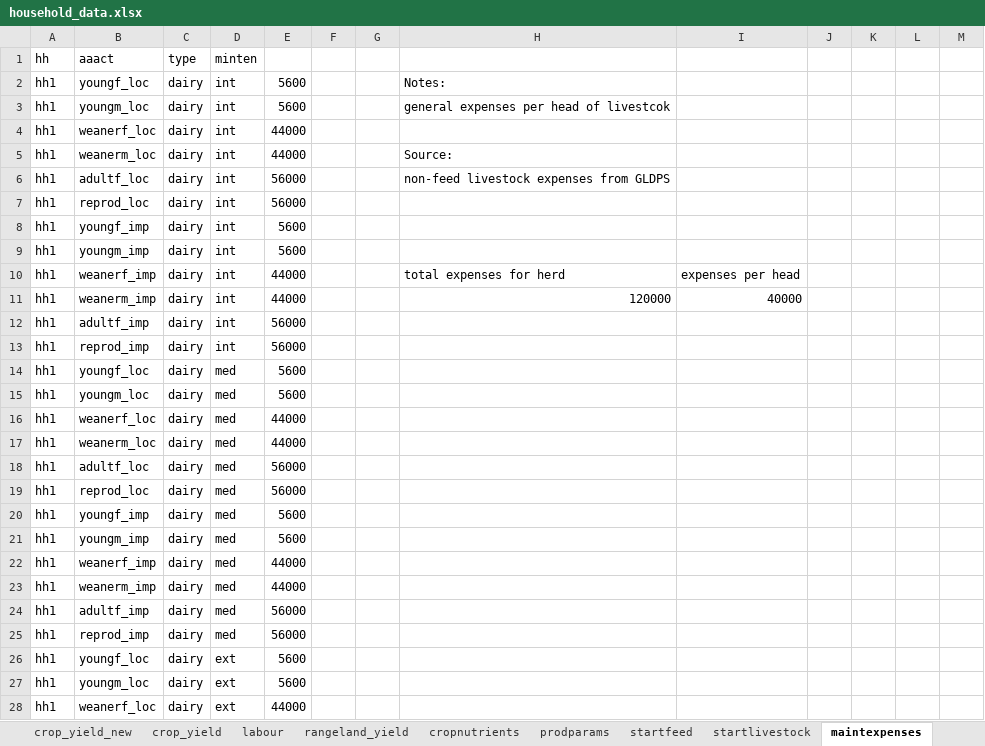
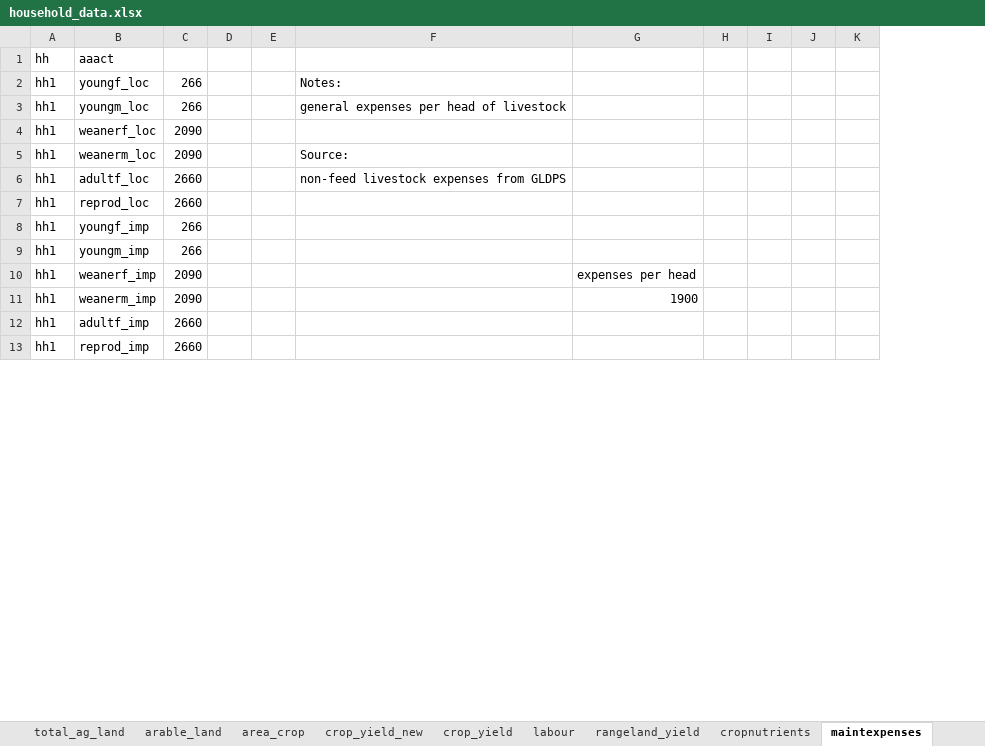
Before and after one commit to James-Hawkins/household_ghg_model, an Excel workbook: dairyclimatemodel2/data/household_data.xlsx, sheet maintexpenses, drawn as a sheet; only a part is shown; values as stored, in another font and other column widths than the file's, no borders; removed rows and columns are numbered as before the commit, all else as after; rows hold the shown columns only; the diff covers the shown part only; the diff names each change by its address in the sheet, - before the commit and + after, or states it on an @@ line.

```diff
--- a/dairyclimatemodel2/data/household_data.xlsx (sheet maintexpenses)
+++ b/dairyclimatemodel2/data/household_data.xlsx (sheet maintexpenses)
-column C (type), rows 2-13: all dairy
-column D (minten), rows 2-13: all int
-column E, rows 2-13: 5600 | 5600 | 44000 | 44000 | 56000 | 56000 | 5600 | 5600 | 44000 | 44000 | 56000 | 56000
+column C, rows 2-13: 266 | 266 | 2090 | 2090 | 2660 | 2660 | 266 | 266 | 2090 | 2090 | 2660 | 2660
-F3: general expenses per head of livestcok
+F3: general expenses per head of livestock
-F10: total expenses for herd
+F10: (empty)
-F11: 120000
+F11: (empty)
-G11: 40000
+G11: 1900
-row 14: hh1 | youngf_loc | dairy | med | 5600
-row 15: hh1 | youngm_loc | dairy | med | 5600
-row 16: hh1 | weanerf_loc | dairy | med | 44000
-row 17: hh1 | weanerm_loc | dairy | med | 44000
-row 18: hh1 | adultf_loc | dairy | med | 56000
-row 19: hh1 | reprod_loc | dairy | med | 56000
-row 20: hh1 | youngf_imp | dairy | med | 5600
-row 21: hh1 | youngm_imp | dairy | med | 5600
-row 22: hh1 | weanerf_imp | dairy | med | 44000
-row 23: hh1 | weanerm_imp | dairy | med | 44000
-row 24: hh1 | adultf_imp | dairy | med | 56000
-row 25: hh1 | reprod_imp | dairy | med | 56000
-row 26: hh1 | youngf_loc | dairy | ext | 5600
-row 27: hh1 | youngm_loc | dairy | ext | 5600
-row 28: hh1 | weanerf_loc | dairy | ext | 44000
```
Also changed, not shown: 81 removed rows elsewhere in this sheet, sheet crop_costs, sheet startlivestock, sheet offfarm_income, sheet index, other sheet tabs, 48 other files.
